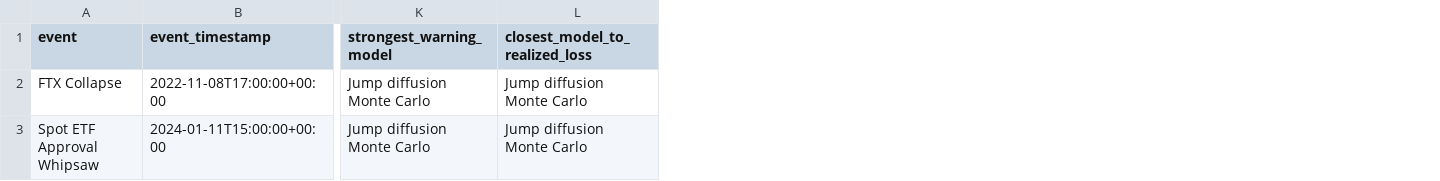
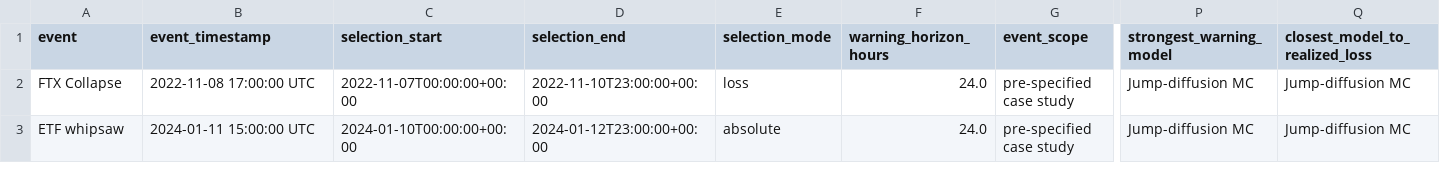
Before and after one commit to Purestreams/Market-Risk-Analysis, a CSV file: outputs/tables/stress_test_analysis.csv, drawn as a sheet; only a part is shown, gaps mark what is left out; addresses are those after the commit; the diff names each change by its address in the sheet, - before the commit and + after, or states it on an @@ line.

```diff
--- a/outputs/tables/stress_test_analysis.csv
+++ b/outputs/tables/stress_test_analysis.csv
+column C (selection_start), rows 2-3: 2022-11-07T00:00:00+00:00 | 2024-01-10T00:00:00+00:00
+column D (selection_end), rows 2-3: 2022-11-10T23:00:00+00:00 | 2024-01-12T23:00:00+00:00
+column E (selection_mode), rows 2-3: loss | absolute
+column F (warning_horizon_hours), rows 2-3: 24.0 | 24.0
+column G (event_scope), rows 2-3: pre-specified case study | pre-specified case study
-B2 (event_timestamp): 2022-11-08T17:00:00+00:00
+B2 (event_timestamp): 2022-11-08 17:00:00 UTC
-P2:P3 (strongest_warning_model): Jump diffusion Monte Carlo
+P2:P3 (strongest_warning_model): Jump-diffusion MC
-Q2:Q3 (closest_model_to_realized_loss): Jump diffusion Monte Carlo
+Q2:Q3 (closest_model_to_realized_loss): Jump-diffusion MC
-A3 (event): Spot ETF Approval Whipsaw
+A3 (event): ETF whipsaw
-B3 (event_timestamp): 2024-01-11T15:00:00+00:00
+B3 (event_timestamp): 2024-01-11 15:00:00 UTC
```
Also changed, not shown: outputs/tables/capital_requirements.csv, outputs/tables/confidence_sensitivity.csv, 22 other files.
